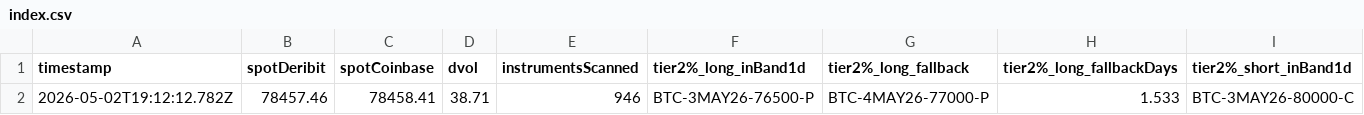
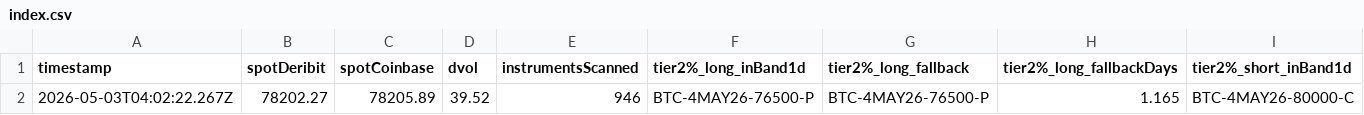
Before and after one commit to atticusNew/Foxify_Collar, a CSV file: artifacts/chain-samples/index.csv, drawn as a sheet; only a part is shown; removed rows and columns are numbered as before the commit, all else as after; rows hold the shown columns only; the diff names each change by its address in the sheet, - before the commit and + after, or states it on an @@ line.

```diff
--- a/artifacts/chain-samples/index.csv
+++ b/artifacts/chain-samples/index.csv
-row 2: 2026-05-02T19:12:12.782Z | 78457.46 | 78458.41 | 38.71 | 946 | BTC-3MAY26-76500-P | BTC-4MAY26-77000-P | 1.533 | BTC-3MAY26-80000-C
+row 2: 2026-05-03T04:02:22.267Z | 78202.27 | 78205.89 | 39.52 | 946 | BTC-4MAY26-76500-P | BTC-4MAY26-76500-P | 1.165 | BTC-4MAY26-80000-C
```
Also changed, not shown: 1 other file.
